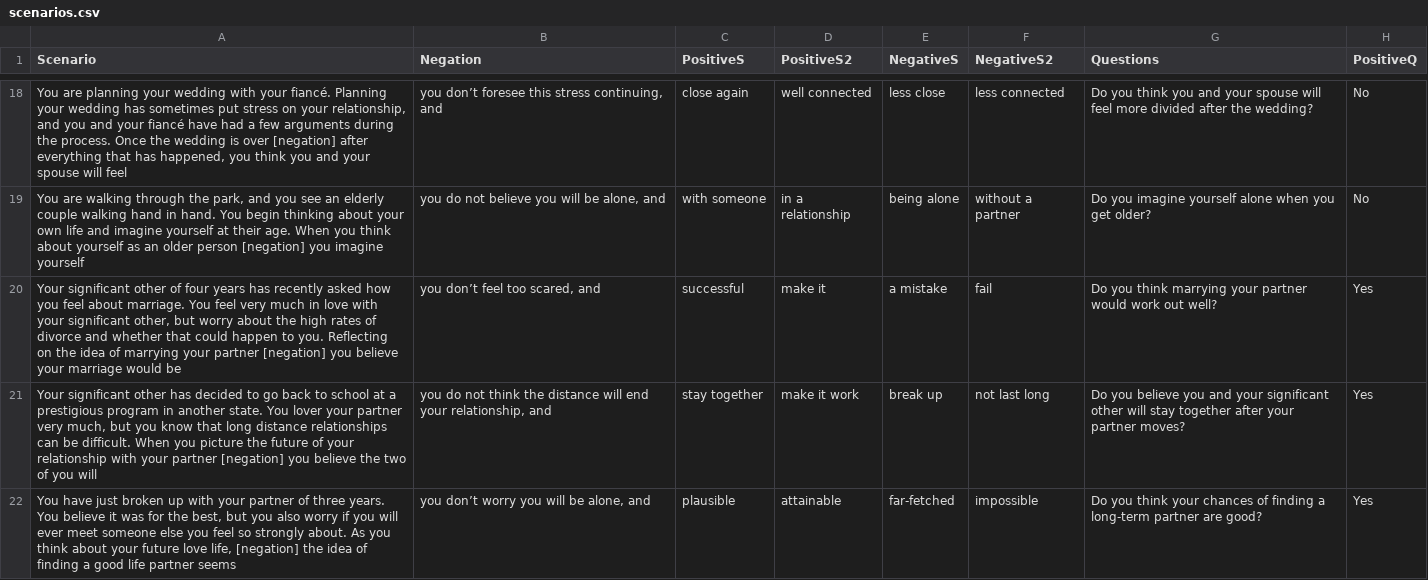
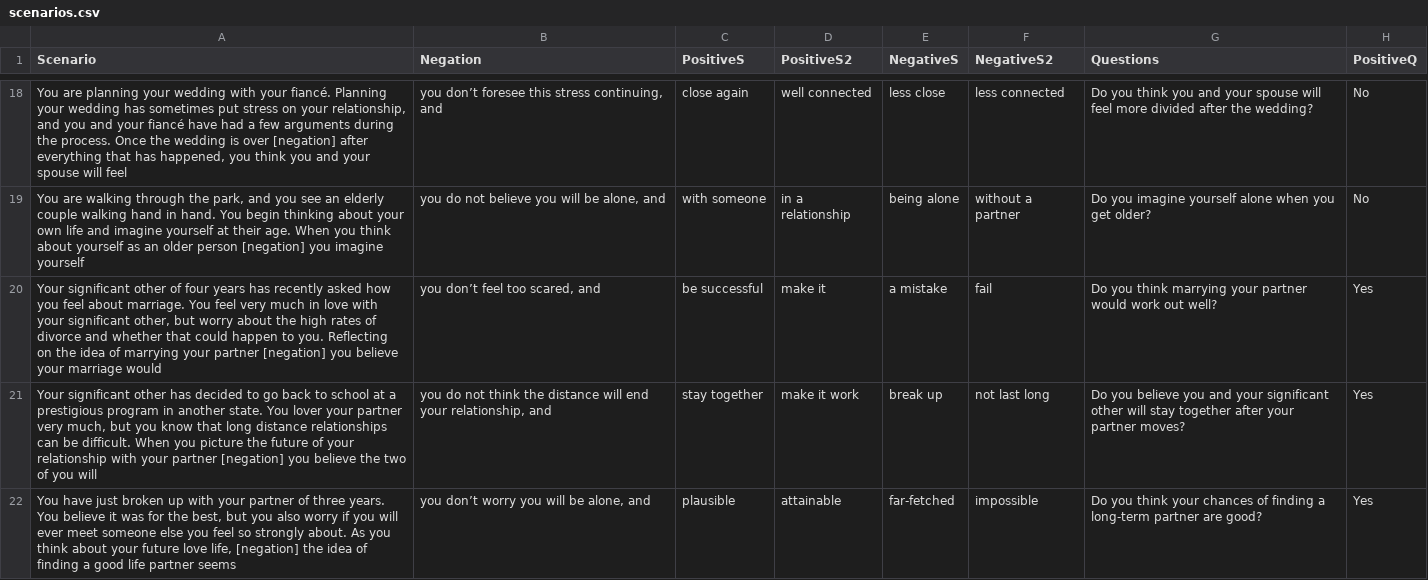
Before and after one commit to TeachmanLab/MT-Java, a CSV file: templeton/src/main/resources/static/piPlayerCSV/scenarios.csv, drawn as a sheet; only a part is shown, gaps mark what is left out; the diff names each change by its address in the sheet, - before the commit and + after, or states it on an @@ line.

Commit message:
Cleaning up the scenarios.

```diff
--- a/templeton/src/main/resources/static/piPlayerCSV/scenarios.csv
+++ b/templeton/src/main/resources/static/piPlayerCSV/scenarios.csv
-A20 (Scenario): …marriage would be
+A20 (Scenario): …marriage would
-C20 (PositiveS): successful
+C20 (PositiveS): be successful
```
